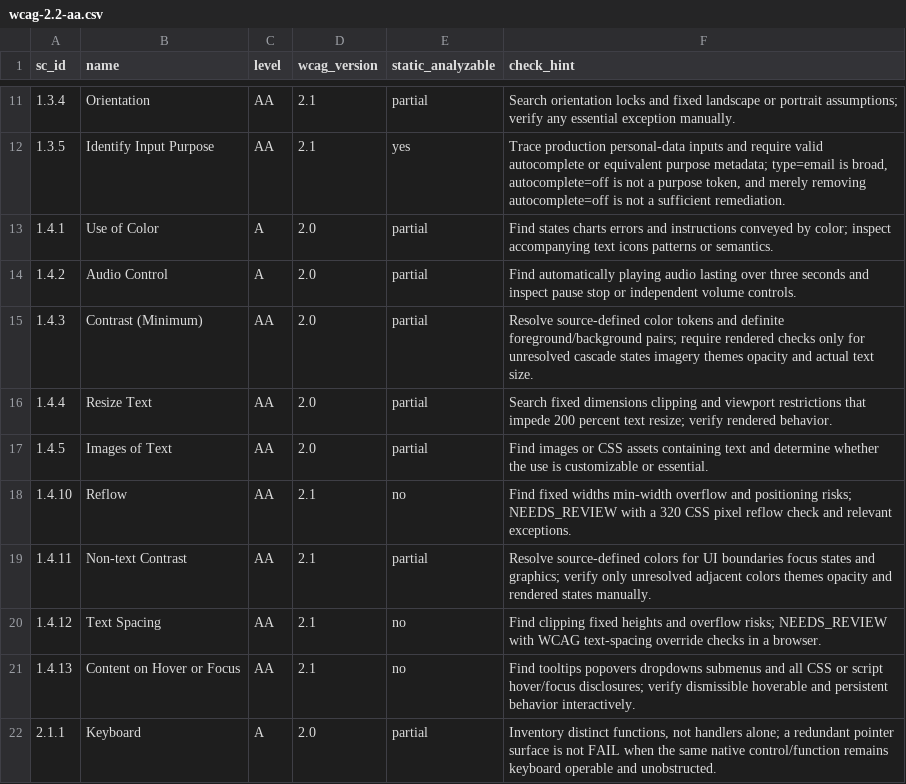
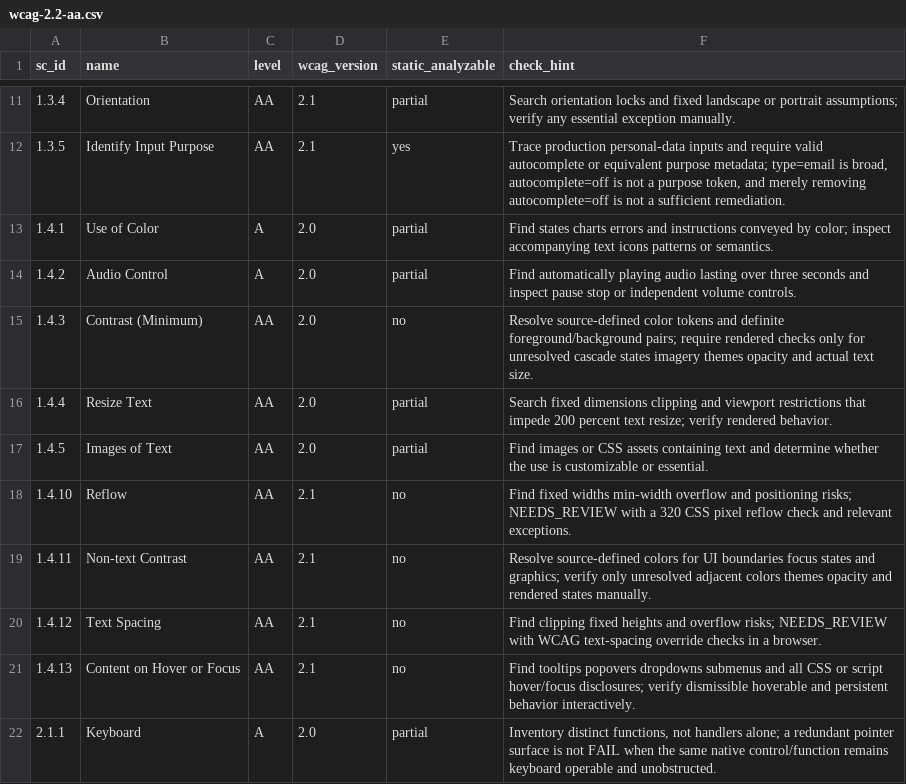
Before and after one commit to Dawn-Technology/aicelerate, a CSV file: plugins/aimate/skills/wcag-audit/assets/wcag-2.2-aa.csv, drawn as a sheet; only a part is shown, gaps mark what is left out.

Commit message:
refactor(wcag-audit): align evaluator examples with report pipeline

```diff
--- a/plugins/aimate/skills/wcag-audit/assets/wcag-2.2-aa.csv
+++ b/plugins/aimate/skills/wcag-audit/assets/wcag-2.2-aa.csv
@@ -14,3 +14,3 @@ sc_id,name,level,wcag_version,static_analyzable,check_hint
 1.4.2,Audio Control,A,2.0,partial,"Find automatically playing audio lasting over three seconds and inspect pause stop or independent volume controls."
-1.4.3,Contrast (Minimum),AA,2.0,partial,"Resolve source-defined color tokens and definite foreground/background pairs; require rendered checks only for unresolved cascade states imagery themes opacity and actual text size."
+1.4.3,Contrast (Minimum),AA,2.0,no,"Resolve source-defined color tokens and definite foreground/background pairs; require rendered checks only for unresolved cascade states imagery themes opacity and actual text size."
 1.4.4,Resize Text,AA,2.0,partial,"Search fixed dimensions clipping and viewport restrictions that impede 200 percent text resize; verify rendered behavior."
@@ -18,3 +18,3 @@ sc_id,name,level,wcag_version,static_analyzable,check_hint
 1.4.10,Reflow,AA,2.1,no,"Find fixed widths min-width overflow and positioning risks; NEEDS_REVIEW with a 320 CSS pixel reflow check and relevant exceptions."
-1.4.11,Non-text Contrast,AA,2.1,partial,"Resolve source-defined colors for UI boundaries focus states and graphics; verify only unresolved adjacent colors themes opacity and rendered states manually."
+1.4.11,Non-text Contrast,AA,2.1,no,"Resolve source-defined colors for UI boundaries focus states and graphics; verify only unresolved adjacent colors themes opacity and rendered states manually."
 1.4.12,Text Spacing,AA,2.1,no,"Find clipping fixed heights and overflow risks; NEEDS_REVIEW with WCAG text-spacing override checks in a browser."
```
Also changed, not shown: 2 other files.
